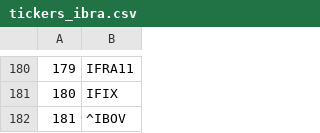
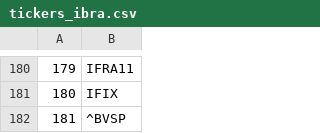
Before and after one commit to Ridreis/stock_dashboard, a CSV file: tickers_ibra.csv, drawn as a sheet; only a part is shown, gaps mark what is left out.

Commit message:
Update tickers_ibra.csv

```diff
--- a/tickers_ibra.csv
+++ b/tickers_ibra.csv
@@ -181,2 +181,2 @@
 180,IFIX
-181,^IBOV
+181,^BVSP
```
